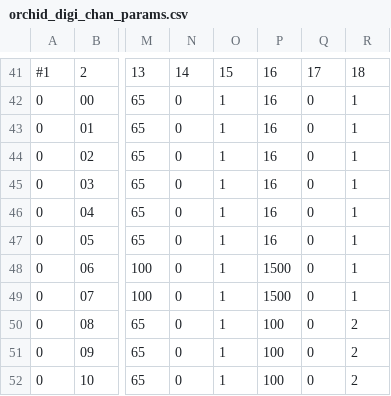
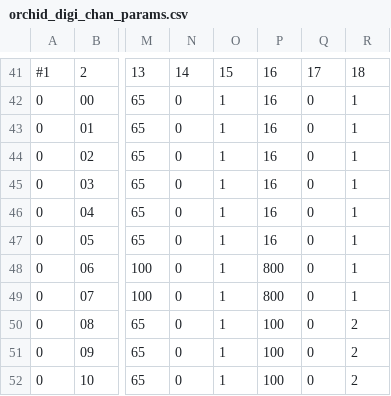
Before and after one commit to jmatta1/ORCHID, a CSV file: orchid_digi_chan_params.csv, drawn as a sheet; only a part is shown, gaps mark what is left out; the diff names each change by its address in the sheet, - before the commit and + after, or states it on an @@ line.

Commit message:
Tweak the trigger hold off for 3He tubes
Signed-Off-By: James Till Matta <jamesmatta@gmail.com>

```diff
--- a/orchid_digi_chan_params.csv
+++ b/orchid_digi_chan_params.csv
-P48:P49: 1500
+P48:P49: 800
```
